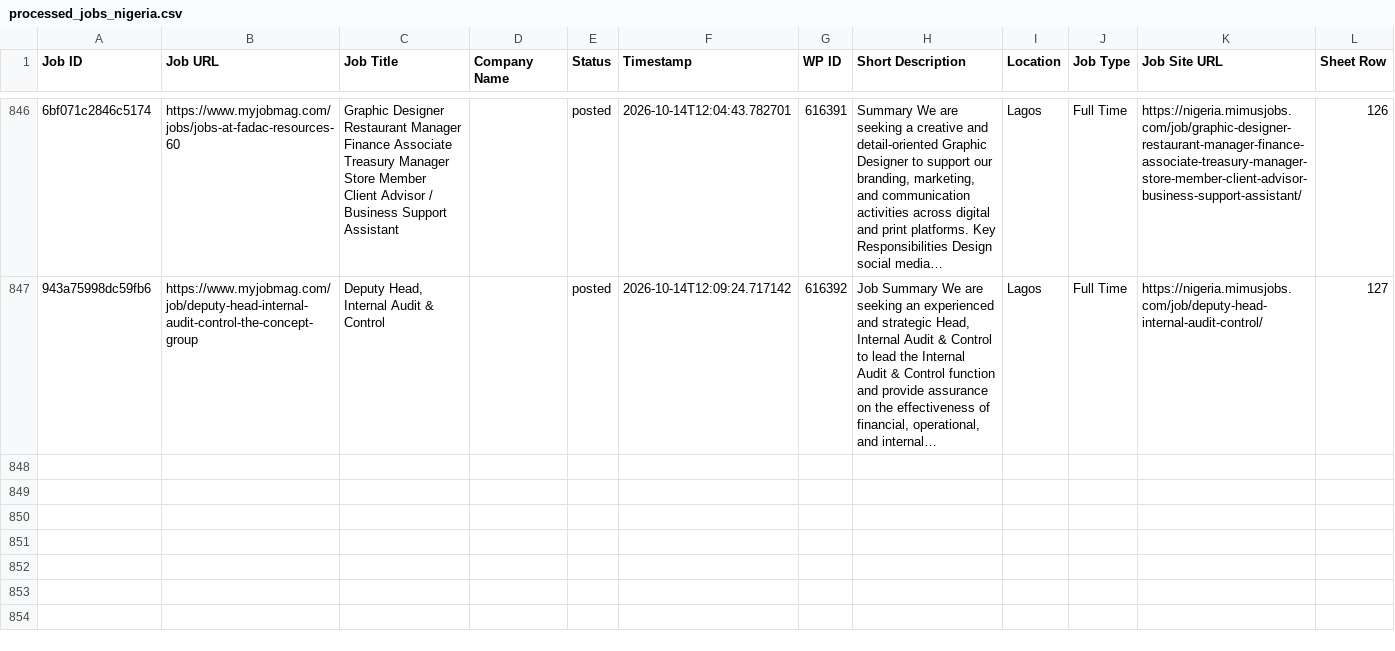
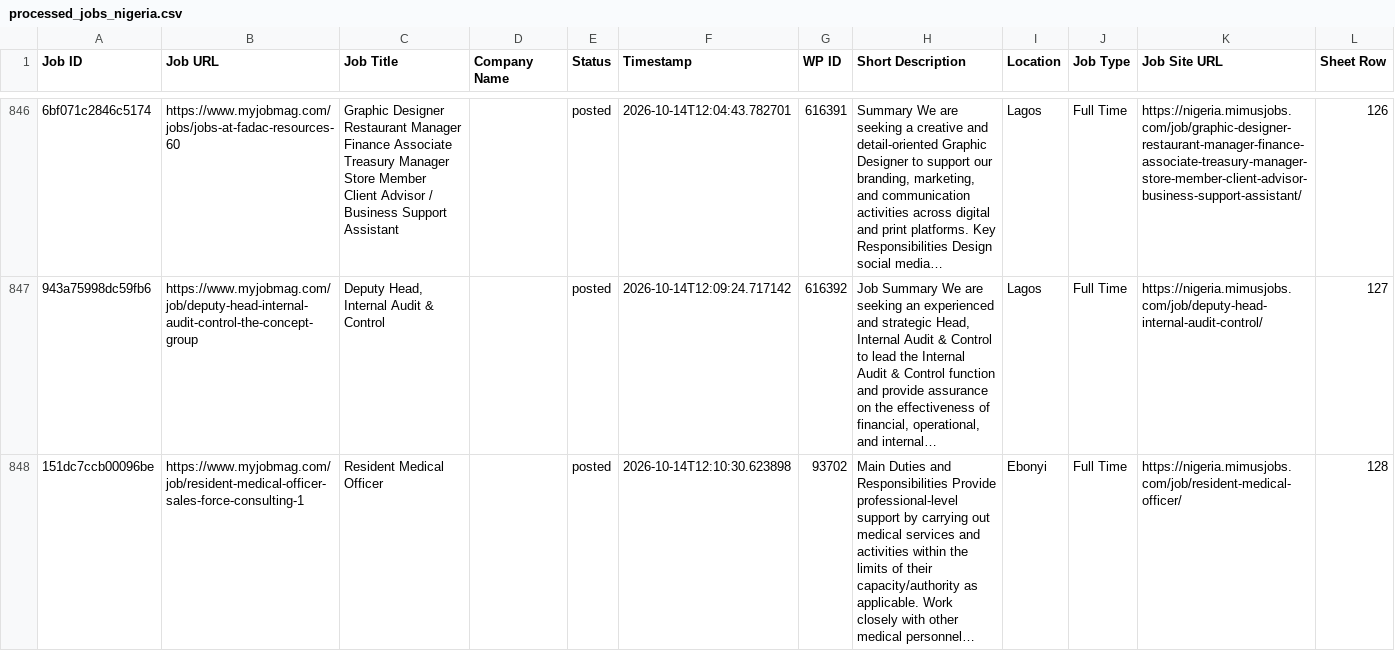
Before and after one commit to projectfetcher/ng, a CSV file: processed_jobs_nigeria.csv, drawn as a sheet; only a part is shown, gaps mark what is left out; the diff names each change by its address in the sheet, - before the commit and + after, or states it on an @@ line.

```diff
--- a/processed_jobs_nigeria.csv
+++ b/processed_jobs_nigeria.csv
+row 848: 151dc7ccb00096be | https://www.myjobmag.com/job/resident-medical-officer-sales-force-consulting-1 | Resident Medical Officer |  | posted | 2026-10-14T12:10:30.623898 | 93702 | Main Duties and Responsibilities Provide professional-level support by carrying out medical services and activities within the limits of their capacity/authority as applicable. Work closely with other medical personnel… | Ebonyi | Full Time | https://nigeria.mimusjobs.com/job/resident-medical-officer/ | 128
```
